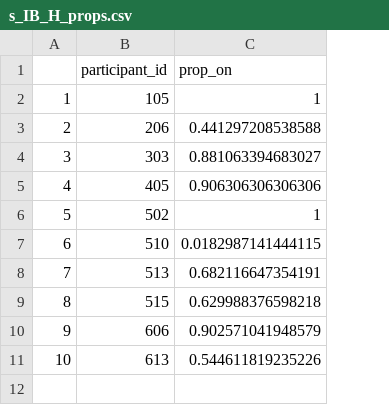
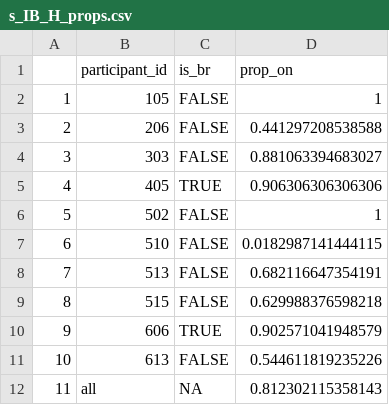
Before and after one commit to airpartners/hepa-summer23, a CSV file: summary/Roxbury/IB/s_IB_H_props.csv, drawn as a sheet; the diff names each change by its address in the sheet, - before the commit and + after, or states it on an @@ line.

```diff
--- a/summary/Roxbury/IB/s_IB_H_props.csv
+++ b/summary/Roxbury/IB/s_IB_H_props.csv
+column C (is_br), rows 2-11: FALSE | FALSE | FALSE | TRUE | FALSE | FALSE | FALSE | FALSE | TRUE | FALSE
+row 12: 11 | all | NA | 0.812302115358143
```
Also changed, not shown: 1 other file.
